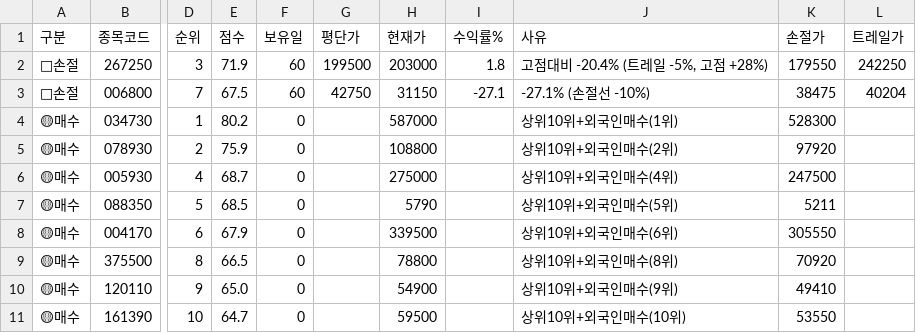
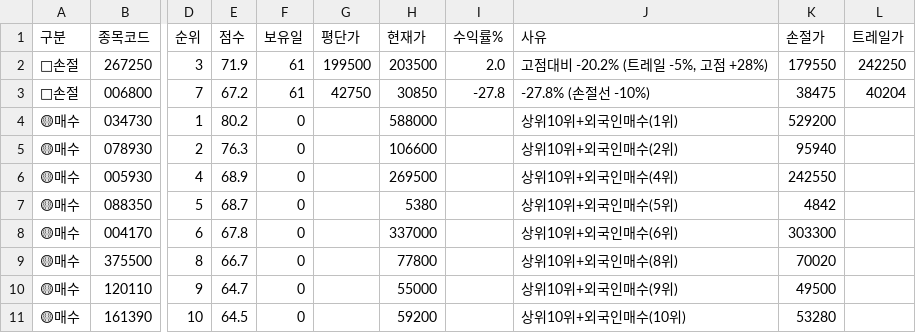
Before and after one commit to sunbmj4119-cmd/rich, a CSV file: data/signals_today.csv, drawn as a sheet; only a part is shown, gaps mark what is left out; the diff names each change by its address in the sheet, - before the commit and + after, or states it on an @@ line.

```diff
--- a/data/signals_today.csv
+++ b/data/signals_today.csv
-F2:F3 (보유일): 60
+F2:F3 (보유일): 61
-H2 (현재가): 203000
+H2 (현재가): 203500
-I2 (수익률%): 1.8
+I2 (수익률%): 2.0
-J2 (사유): 고점대비 -20.4% (트레일 -5%, 고점 +28%)
+J2 (사유): 고점대비 -20.2% (트레일 -5%, 고점 +28%)
-E3 (점수): 67.5
+E3 (점수): 67.2
-H3 (현재가): 31150
+H3 (현재가): 30850
-I3 (수익률%): -27.1
+I3 (수익률%): -27.8
-J3 (사유): -27.1% (손절선 -10%)
+J3 (사유): -27.8% (손절선 -10%)
-H4 (현재가): 587000
+H4 (현재가): 588000
-K4 (손절가): 528300
+K4 (손절가): 529200
-E5 (점수): 75.9
+E5 (점수): 76.3
-H5 (현재가): 108800
+H5 (현재가): 106600
-K5 (손절가): 97920
+K5 (손절가): 95940
-E6 (점수): 68.7
+E6 (점수): 68.9
-H6 (현재가): 275000
+H6 (현재가): 269500
-K6 (손절가): 247500
+K6 (손절가): 242550
-E7 (점수): 68.5
+E7 (점수): 68.7
-H7 (현재가): 5790
+H7 (현재가): 5380
-K7 (손절가): 5211
+K7 (손절가): 4842
-E8 (점수): 67.9
+E8 (점수): 67.8
-H8 (현재가): 339500
+H8 (현재가): 337000
-K8 (손절가): 305550
+K8 (손절가): 303300
-E9 (점수): 66.5
+E9 (점수): 66.7
-H9 (현재가): 78800
+H9 (현재가): 77800
-K9 (손절가): 70920
+K9 (손절가): 70020
-E10 (점수): 65.0
+E10 (점수): 64.7
-H10 (현재가): 54900
+H10 (현재가): 55000
-K10 (손절가): 49410
+K10 (손절가): 49500
-E11 (점수): 64.7
+E11 (점수): 64.5
-H11 (현재가): 59500
+H11 (현재가): 59200
-K11 (손절가): 53550
+K11 (손절가): 53280
```
Also changed, not shown: data/news.csv, 7 other files.
